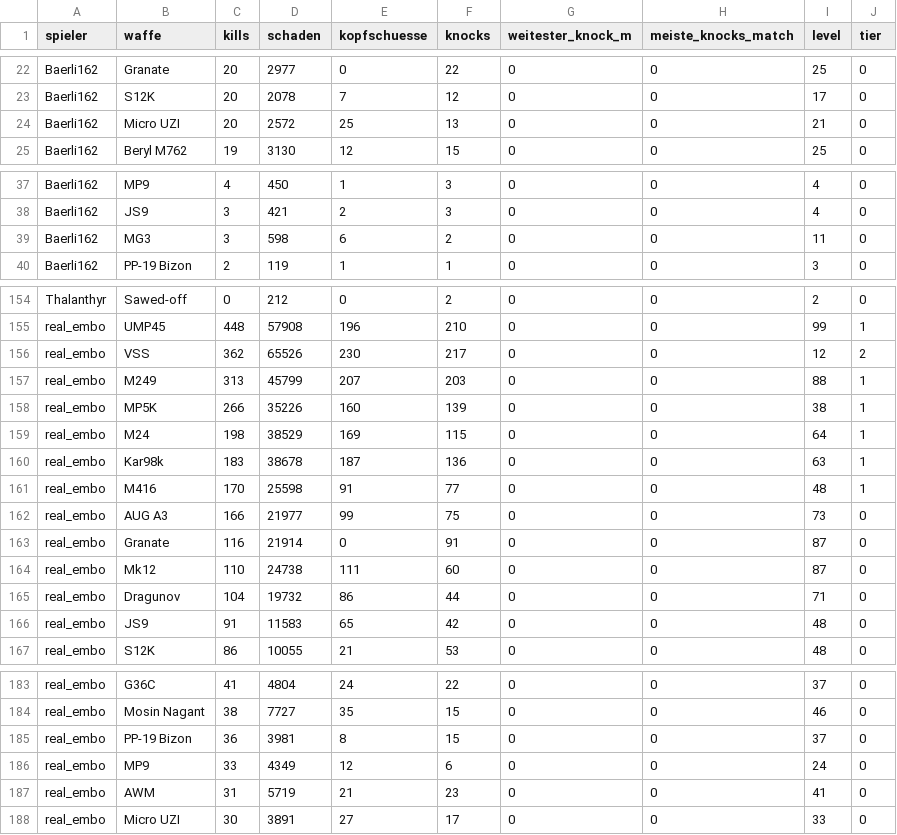
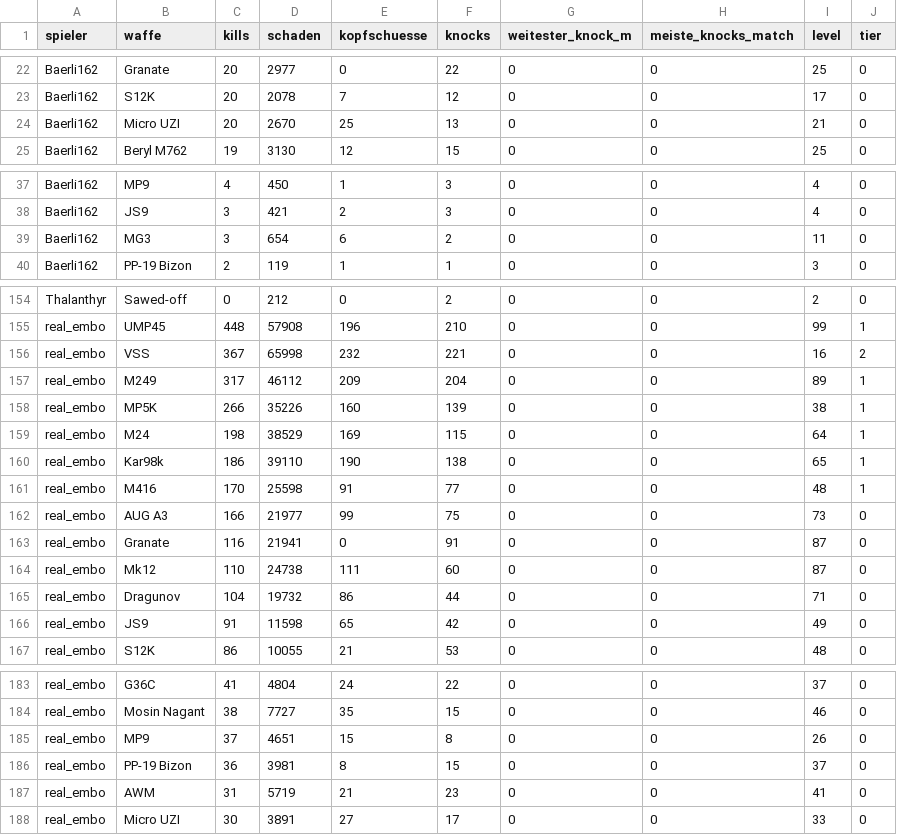
Before and after one commit to realembo88/S-404, a CSV file: weapons.csv, drawn as a sheet; only a part is shown, gaps mark what is left out; the diff covers the shown part only.

```diff
--- a/weapons.csv
+++ b/weapons.csv
@@ -23,3 +23,3 @@ Baerli162;Granate;20;2977;0;22;0;0;25;0
 Baerli162;S12K;20;2078;7;12;0;0;17;0
-Baerli162;Micro UZI;20;2572;25;13;0;0;21;0
+Baerli162;Micro UZI;20;2670;25;13;0;0;21;0
 Baerli162;Beryl M762;19;3130;12;15;0;0;25;0
@@ -38,3 +38,3 @@ Baerli162;MP9;4;450;1;3;0;0;4;0
 Baerli162;JS9;3;421;2;3;0;0;4;0
-Baerli162;MG3;3;598;6;2;0;0;11;0
+Baerli162;MG3;3;654;6;2;0;0;11;0
 Baerli162;PP-19 Bizon;2;119;1;1;0;0;3;0
@@ -155,13 +155,13 @@ Thalanthyr;Sawed-off;0;212;0;2;0;0;2;0
 real_embo;UMP45;448;57908;196;210;0;0;99;1
-real_embo;VSS;362;65526;230;217;0;0;12;2
-real_embo;M249;313;45799;207;203;0;0;88;1
+real_embo;VSS;367;65998;232;221;0;0;16;2
+real_embo;M249;317;46112;209;204;0;0;89;1
 real_embo;MP5K;266;35226;160;139;0;0;38;1
 real_embo;M24;198;38529;169;115;0;0;64;1
-real_embo;Kar98k;183;38678;187;136;0;0;63;1
+real_embo;Kar98k;186;39110;190;138;0;0;65;1
 real_embo;M416;170;25598;91;77;0;0;48;1
 real_embo;AUG A3;166;21977;99;75;0;0;73;0
-real_embo;Granate;116;21914;0;91;0;0;87;0
+real_embo;Granate;116;21941;0;91;0;0;87;0
 real_embo;Mk12;110;24738;111;60;0;0;87;0
 real_embo;Dragunov;104;19732;86;44;0;0;71;0
-real_embo;JS9;91;11583;65;42;0;0;48;0
+real_embo;JS9;91;11598;65;42;0;0;49;0
 real_embo;S12K;86;10055;21;53;0;0;48;0
@@ -184,4 +184,4 @@ real_embo;G36C;41;4804;24;22;0;0;37;0
 real_embo;Mosin Nagant;38;7727;35;15;0;0;46;0
+real_embo;MP9;37;4651;15;8;0;0;26;0
 real_embo;PP-19 Bizon;36;3981;8;15;0;0;37;0
-real_embo;MP9;33;4349;12;6;0;0;24;0
 real_embo;AWM;31;5719;21;23;0;0;41;0
```
Also changed, not shown: 4 added rows, 4 removed rows and 7 edited cells elsewhere in this file, pubg_matches.csv, 1 other file.
